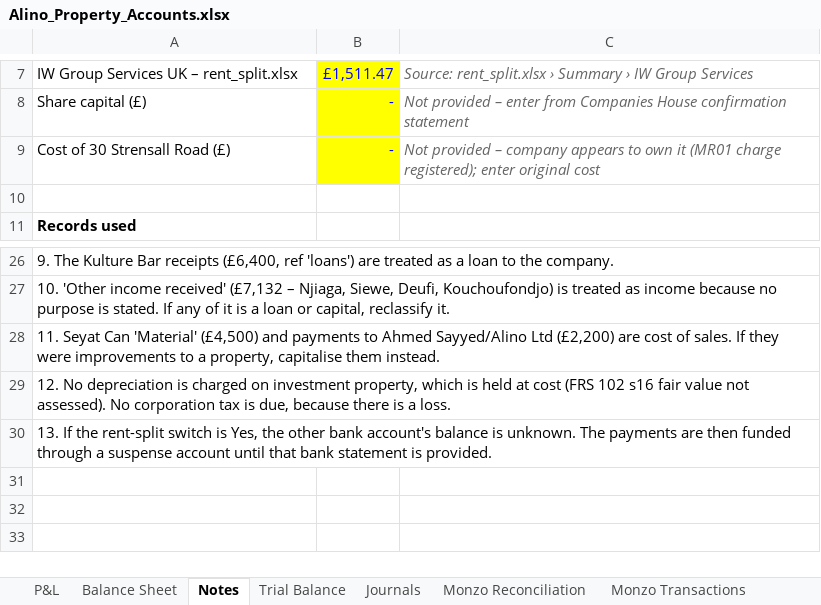
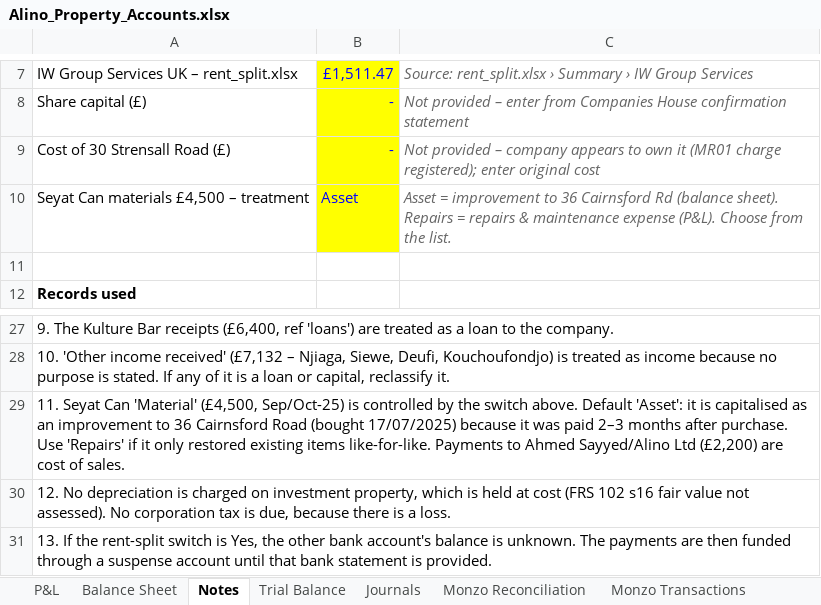
Before and after one commit to comerbroiheard-collab/Bankfrombury, an Excel workbook: data/Alino_Property_Accounts.xlsx, sheet Notes, drawn as a sheet; only a part is shown, gaps mark what is left out; values as stored, in another font and other column widths than the file's, no borders; addresses are those after the commit; the diff names each change by its address in the sheet, - before the commit and + after, or states it on an @@ line.

```diff
--- a/data/Alino_Property_Accounts.xlsx (sheet Notes)
+++ b/data/Alino_Property_Accounts.xlsx (sheet Notes)
+row 10: Seyat Can materials £4,500 – treatment | Asset | Asset = improvement to 36 Cairnsford Rd (balance sheet). Repairs = repairs & maintenance expense (P&L). Choose from the list.
-A29: …Can 'Material' (£4,500) and payments to Ahmed Sayyed/Alino Ltd (£2,200) are cost of sales. If they were improvements to a property, capitalise them instead.
+A29: …Can 'Material' (£4,500, Sep/Oct-25) is controlled by the switch above. Default 'Asset': it is capitalised as an improvement to 36 Cairnsford Road (bought 17/07/2025) because it was paid 2–3 months after purchase. Use 'Repairs' if it only restored existing items like-for-like. Payments to Ahmed Sayyed/Alino Ltd (£2,200) are cost of sales.
```
Also changed, not shown: sheet Trial Balance, sheet Journals, sheet P&L, sheet Balance Sheet, formulas that keep their value.
